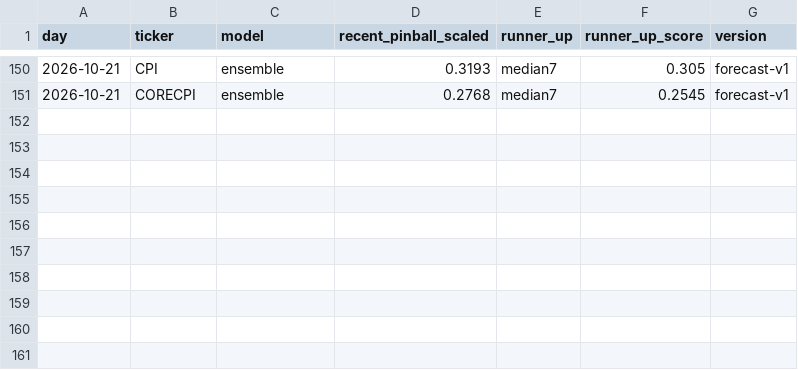
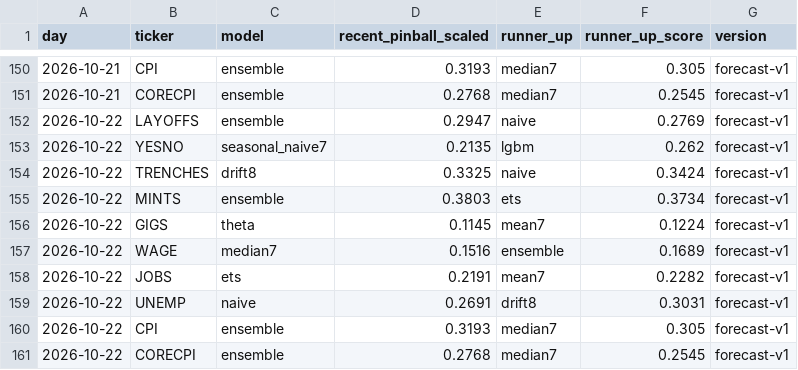
Before and after one commit to tickerzhq/tickerz-open, a CSV file: forecasts/selection.csv, drawn as a sheet; only a part is shown, gaps mark what is left out; the diff names each change by its address in the sheet, - before the commit and + after, or states it on an @@ line.

Commit message:
Forecasts 2026-10-22

```diff
--- a/forecasts/selection.csv
+++ b/forecasts/selection.csv
+row 152: 2026-10-22 | LAYOFFS | ensemble | 0.2947 | naive | 0.2769 | forecast-v1
+row 153: 2026-10-22 | YESNO | seasonal_naive7 | 0.2135 | lgbm | 0.262 | forecast-v1
+row 154: 2026-10-22 | TRENCHES | drift8 | 0.3325 | naive | 0.3424 | forecast-v1
+row 155: 2026-10-22 | MINTS | ensemble | 0.3803 | ets | 0.3734 | forecast-v1
+row 156: 2026-10-22 | GIGS | theta | 0.1145 | mean7 | 0.1224 | forecast-v1
+row 157: 2026-10-22 | WAGE | median7 | 0.1516 | ensemble | 0.1689 | forecast-v1
+row 158: 2026-10-22 | JOBS | ets | 0.2191 | mean7 | 0.2282 | forecast-v1
+row 159: 2026-10-22 | UNEMP | naive | 0.2691 | drift8 | 0.3031 | forecast-v1
+row 160: 2026-10-22 | CPI | ensemble | 0.3193 | median7 | 0.305 | forecast-v1
+row 161: 2026-10-22 | CORECPI | ensemble | 0.2768 | median7 | 0.2545 | forecast-v1
```
Also changed, not shown: forecasts/log.csv, 1 other file.
